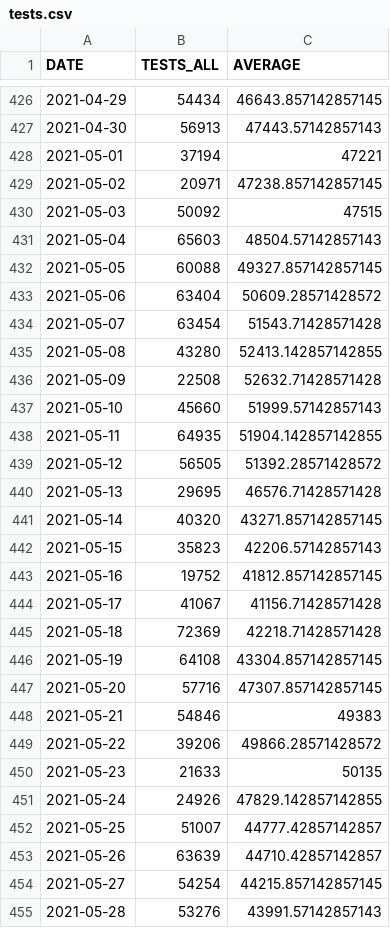
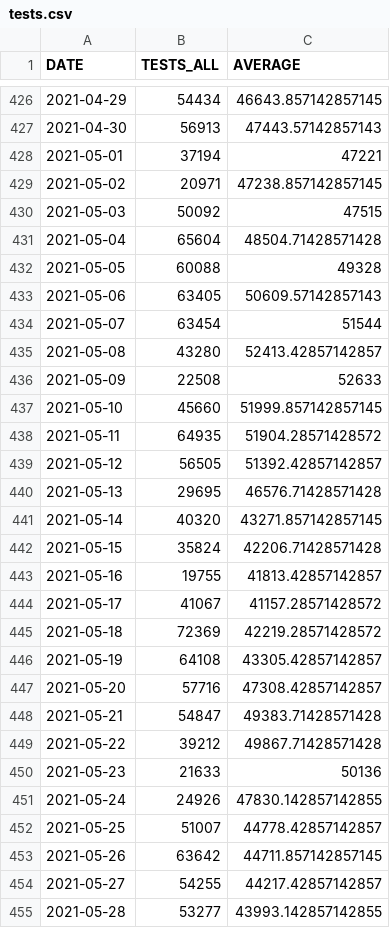
Before and after one commit to bmesuere/covid, a CSV file: data/tests.csv, drawn as a sheet; only a part is shown, gaps mark what is left out; the diff covers the shown part only.

```diff
--- a/data/tests.csv
+++ b/data/tests.csv
@@ -430,26 +430,26 @@
 "2021-05-03",50092,47515
-"2021-05-04",65603,48504.57142857143
-"2021-05-05",60088,49327.857142857145
-"2021-05-06",63404,50609.28571428572
-"2021-05-07",63454,51543.71428571428
-"2021-05-08",43280,52413.142857142855
-"2021-05-09",22508,52632.71428571428
-"2021-05-10",45660,51999.57142857143
-"2021-05-11",64935,51904.142857142855
-"2021-05-12",56505,51392.28571428572
+"2021-05-04",65604,48504.71428571428
+"2021-05-05",60088,49328
+"2021-05-06",63405,50609.57142857143
+"2021-05-07",63454,51544
+"2021-05-08",43280,52413.42857142857
+"2021-05-09",22508,52633
+"2021-05-10",45660,51999.857142857145
+"2021-05-11",64935,51904.28571428572
+"2021-05-12",56505,51392.42857142857
 "2021-05-13",29695,46576.71428571428
 "2021-05-14",40320,43271.857142857145
-"2021-05-15",35823,42206.57142857143
-"2021-05-16",19752,41812.857142857145
-"2021-05-17",41067,41156.71428571428
-"2021-05-18",72369,42218.71428571428
-"2021-05-19",64108,43304.857142857145
-"2021-05-20",57716,47307.857142857145
-"2021-05-21",54846,49383
-"2021-05-22",39206,49866.28571428572
-"2021-05-23",21633,50135
-"2021-05-24",24926,47829.142857142855
-"2021-05-25",51007,44777.42857142857
-"2021-05-26",63639,44710.42857142857
-"2021-05-27",54254,44215.857142857145
-"2021-05-28",53276,43991.57142857143
+"2021-05-15",35824,42206.71428571428
+"2021-05-16",19755,41813.42857142857
+"2021-05-17",41067,41157.28571428572
+"2021-05-18",72369,42219.28571428572
+"2021-05-19",64108,43305.42857142857
+"2021-05-20",57716,47308.42857142857
+"2021-05-21",54847,49383.71428571428
+"2021-05-22",39212,49867.71428571428
+"2021-05-23",21633,50136
+"2021-05-24",24926,47830.142857142855
+"2021-05-25",51007,44778.42857142857
+"2021-05-26",63642,44711.857142857145
+"2021-05-27",54255,44217.42857142857
+"2021-05-28",53277,43993.142857142855
```
Also changed, not shown: 1 added row and 80 edited cells elsewhere in this file, data/cases.csv, data/deaths.csv, 1 other file.
